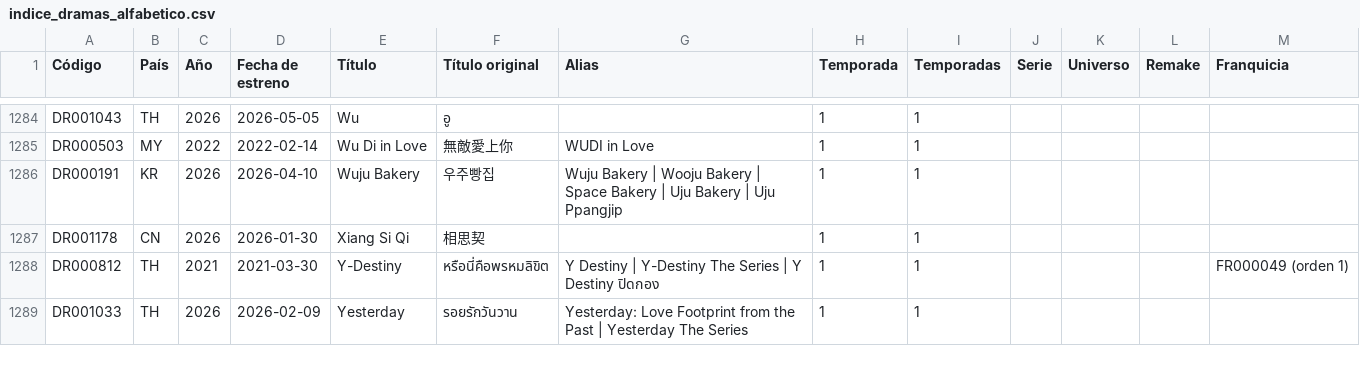
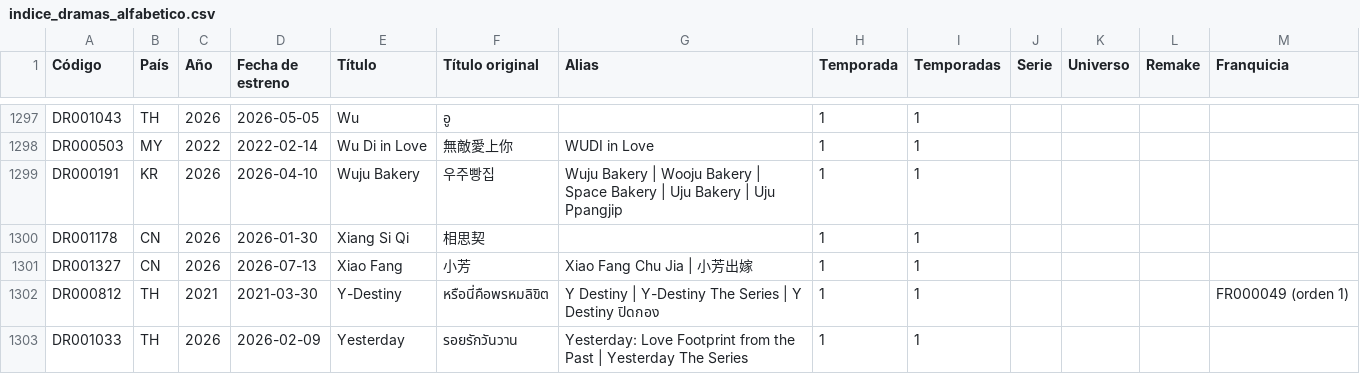
Before and after one commit to Toska26/asian-stories-library, a CSV file: informacion/indice_dramas_alfabetico.csv, drawn as a sheet; only a part is shown, gaps mark what is left out; the diff covers the shown part only.

```diff
--- a/informacion/indice_dramas_alfabetico.csv
+++ b/informacion/indice_dramas_alfabetico.csv
@@ -1287,2 +1300,3 @@
 "DR001178";"CN";"2026";"2026-01-30";"Xiang Si Qi";"相思契";"";"1";"1";"";"";"";""
+"DR001327";"CN";"2026";"2026-07-13";"Xiao Fang";"小芳";"Xiao Fang Chu Jia | 小芳出嫁";"1";"1";"";"";"";""
 "DR000812";"TH";"2021";"2021-03-30";"Y-Destiny";"หรือนี่คือพรหมลิขิต";"Y Destiny | Y-Destiny The Series | Y Destiny ปิดกอง";"1";"1";"";"";"";"FR000049 (orden 1)"
```
Also changed, not shown: 15 added rows elsewhere in this file, 1 other file.
